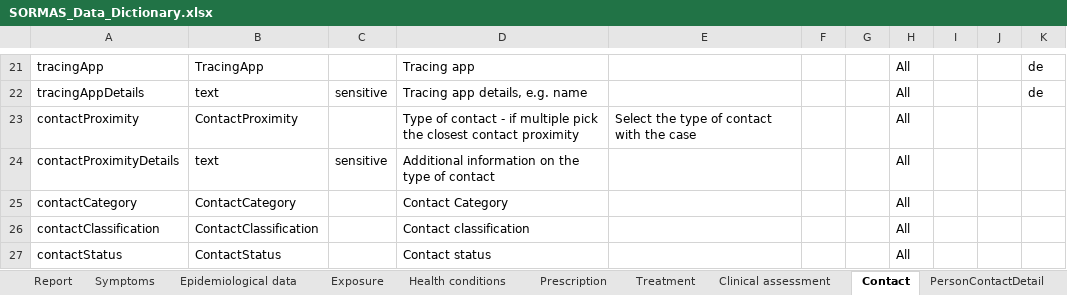
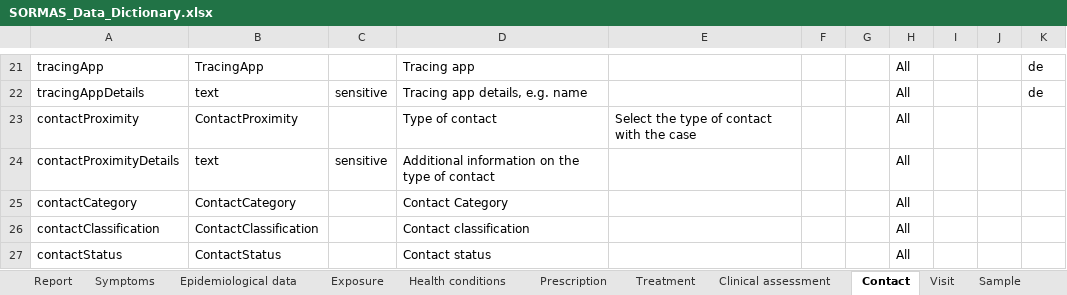
Before and after one commit to omoluabidotcom/APMIS-Project, an Excel workbook: sormas-api/src/main/resources/doc/SORMAS_Data_Dictionary.xlsx, sheet Contact, drawn as a sheet; only a part is shown, gaps mark what is left out; values as stored, in another font and other column widths than the file's, no borders; table styles not drawn; the diff names each change by its address in the sheet, - before the commit and + after, or states it on an @@ line.

```diff
--- a/sormas-api/src/main/resources/doc/SORMAS_Data_Dictionary.xlsx (sheet Contact)
+++ b/sormas-api/src/main/resources/doc/SORMAS_Data_Dictionary.xlsx (sheet Contact)
-D23: Type of contact - if multiple pick the closest contact proximity
+D23: Type of contact
```
Also changed, not shown: sheet About, other sheet tabs, sormas-api/src/main/resources/doc/SORMAS_User_Rights.xlsx.
